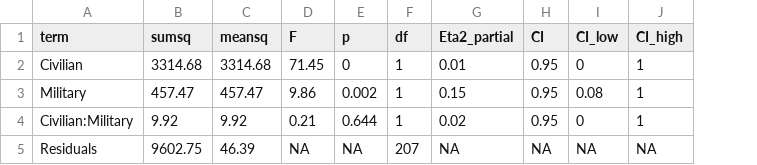
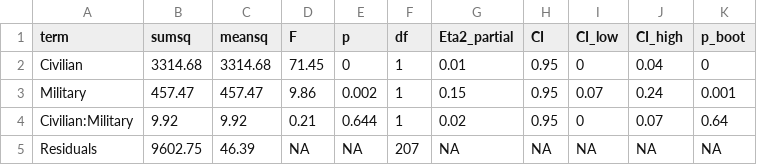
Before and after one commit to TJH-RESEARCH/moral-injury-identity, a CSV file: output/results/results-anova-harmony.csv, drawn as a sheet; the diff names each change by its address in the sheet, - before the commit and + after, or states it on an @@ line.

```diff
--- a/output/results/results-anova-harmony.csv
+++ b/output/results/results-anova-harmony.csv
+column K (p_boot), rows 2-5: 0 | 0.001 | 0.64 | NA
-J2 (CI_high): 1
+J2 (CI_high): 0.04
-I3 (CI_low): 0.08
+I3 (CI_low): 0.07
-J3 (CI_high): 1
+J3 (CI_high): 0.24
-J4 (CI_high): 1
+J4 (CI_high): 0.07
```
Also changed, not shown: output/results/results-anova-blended.csv, output/tables/table-homogeniety-variance.csv, 23 other files.
